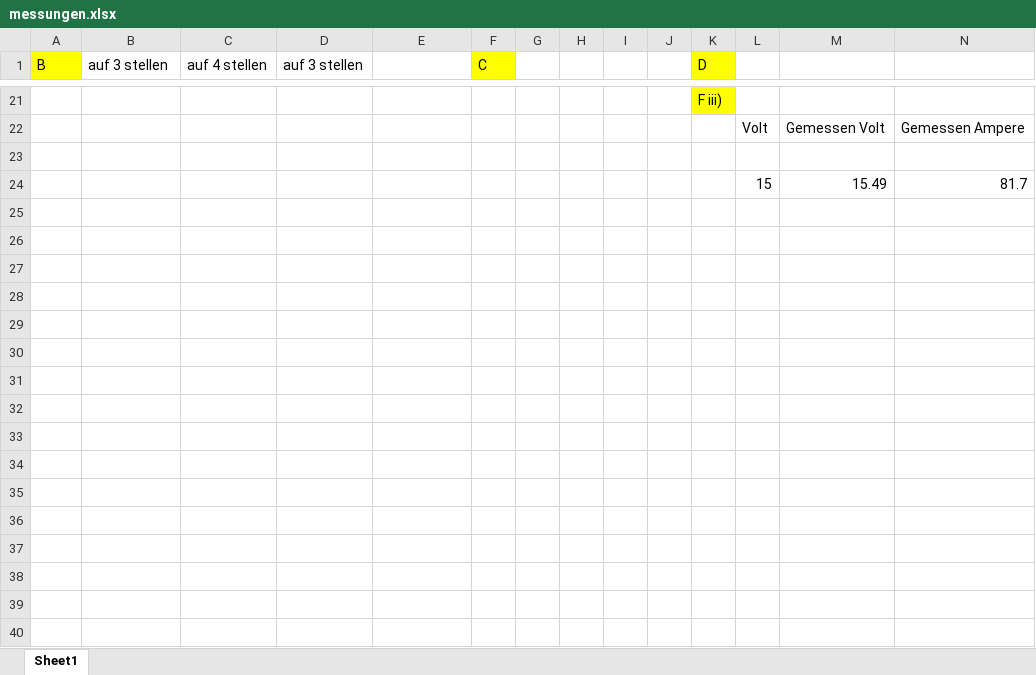
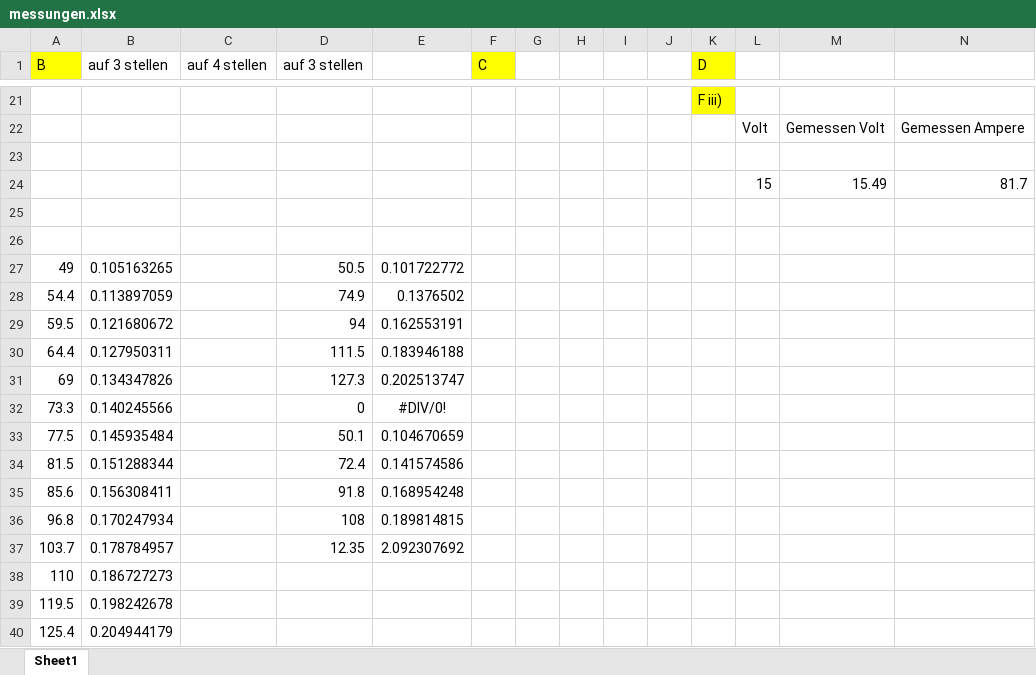
Before and after one commit to NandorKovacs/physikPraktikum, an Excel workbook: gluehlaempchen/messungen.xlsx, sheet Sheet1, drawn as a sheet; only a part is shown, gaps mark what is left out; values as stored, in another font and other column widths than the file's, no borders; rows hold the shown columns only; the diff names each change by its address in the sheet, - before the commit and + after, or states it on an @@ line.

```diff
--- a/gluehlaempchen/messungen.xlsx (sheet Sheet1)
+++ b/gluehlaempchen/messungen.xlsx (sheet Sheet1)
+row 25: (empty)
+row 26: (empty)
+row 27: 49 | 0.105163265 |  | 50.5 | 0.101722772
+row 28: 54.4 | 0.113897059 |  | 74.9 | 0.1376502
+row 29: 59.5 | 0.121680672 |  | 94 | 0.162553191
+row 30: 64.4 | 0.127950311 |  | 111.5 | 0.183946188
+row 31: 69 | 0.134347826 |  | 127.3 | 0.202513747
+row 32: 73.3 | 0.140245566 |  | 0 | #DIV/0!
+row 33: 77.5 | 0.145935484 |  | 50.1 | 0.104670659
+row 34: 81.5 | 0.151288344 |  | 72.4 | 0.141574586
+row 35: 85.6 | 0.156308411 |  | 91.8 | 0.168954248
+row 36: 96.8 | 0.170247934 |  | 108 | 0.189814815
+row 37: 103.7 | 0.178784957 |  | 12.35 | 2.092307692
+row 38: 110 | 0.186727273
+row 39: 119.5 | 0.198242678
+row 40: 125.4 | 0.204944179
```
Also changed, not shown: 3 other files.
